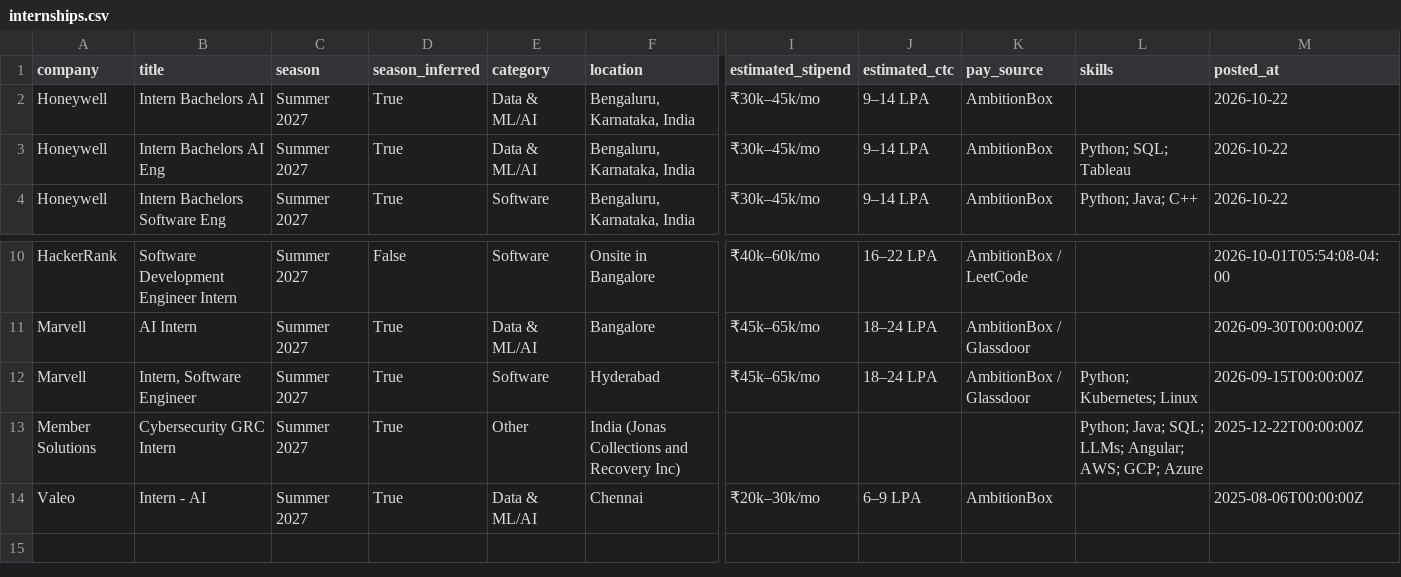
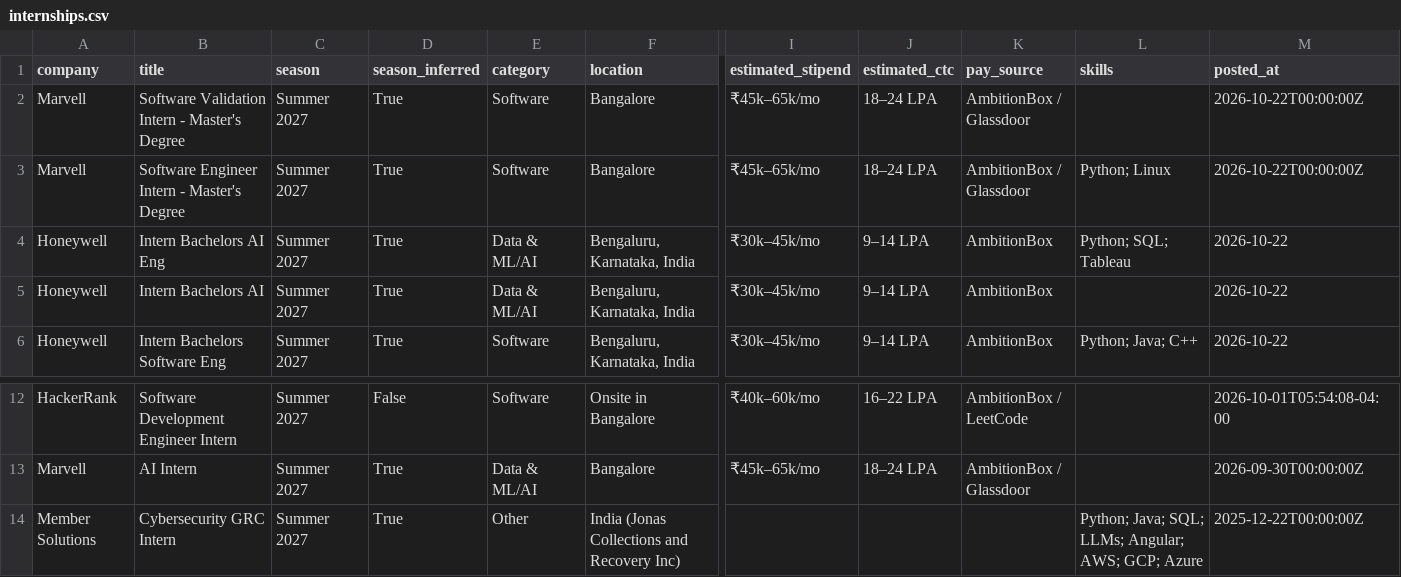
Before and after one commit to Rohan-droid7341/internship-engine-india, a CSV file: data/internships.csv, drawn as a sheet; only a part is shown, gaps mark what is left out; the shorter side is filled out with more unchanged rows; removed rows and columns are numbered as before the commit, all else as after; rows hold the shown columns only; the diff names each change by its address in the sheet, - before the commit and + after, or states it on an @@ line.

Commit message:
chore: update internships (2026-10-22 17:54 UTC)

```diff
--- a/data/internships.csv
+++ b/data/internships.csv
+row 2: Marvell | Software Validation Intern - Master's Degree | Summer 2027 | True | Software | Bangalore | ₹45k–65k/mo | 18–24 LPA | AmbitionBox / Glassdoor |  | 2026-10-22T00:00:00Z
+row 3: Marvell | Software Engineer Intern - Master's Degree | Summer 2027 | True | Software | Bangalore | ₹45k–65k/mo | 18–24 LPA | AmbitionBox / Glassdoor | Python; Linux | 2026-10-22T00:00:00Z
@@ row 3 moved to row 4: Honeywell @@
-row 12: Marvell | Intern, Software Engineer | Summer 2027 | True | Software | Hyderabad | ₹45k–65k/mo | 18–24 LPA | AmbitionBox / Glassdoor | Python; Kubernetes; Linux | 2026-09-15T00:00:00Z
```
Also changed, not shown: 15 other files.
